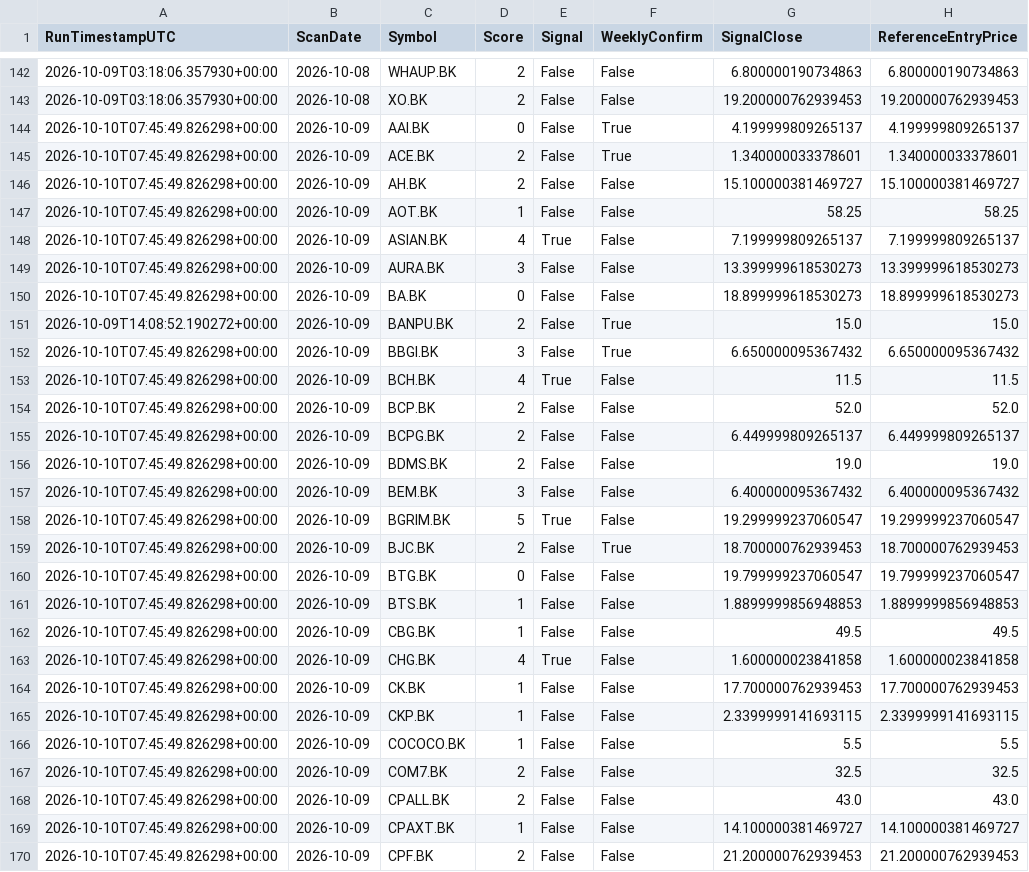
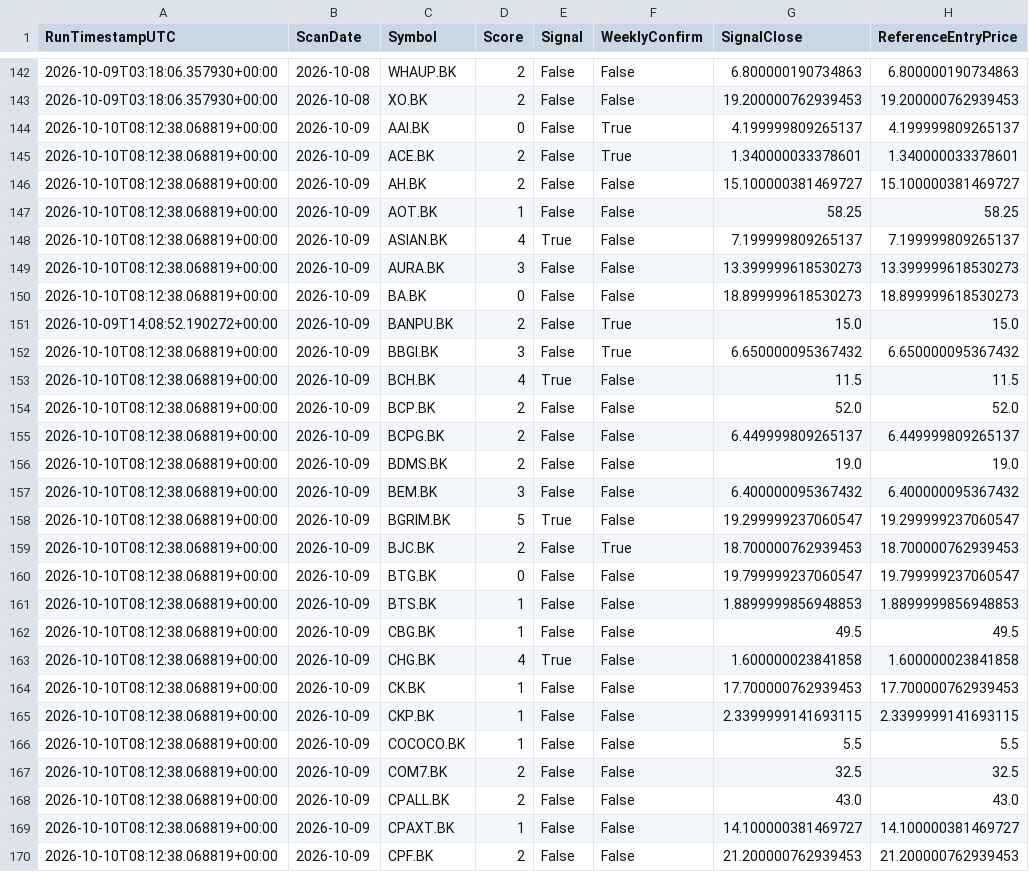
Before and after one commit to worasak2530seed/fast-hybrid-pro, a CSV file: results/production_signal_journal.csv, drawn as a sheet; only a part is shown, gaps mark what is left out; the diff covers the shown part only; the diff names each change by its address in the sheet, - before the commit and + after, or states it on an @@ line.

```diff
--- a/results/production_signal_journal.csv
+++ b/results/production_signal_journal.csv
-A144:A150 (RunTimestampUTC): 2026-10-10T07:45:49.826298+00:00
+A144:A150 (RunTimestampUTC): 2026-10-10T08:12:38.068819+00:00
-A152:A170 (RunTimestampUTC): 2026-10-10T07:45:49.826298+00:00
+A152:A170 (RunTimestampUTC): 2026-10-10T08:12:38.068819+00:00
```
Also changed, not shown: 107 edited cells elsewhere in this file, 2 other files.
